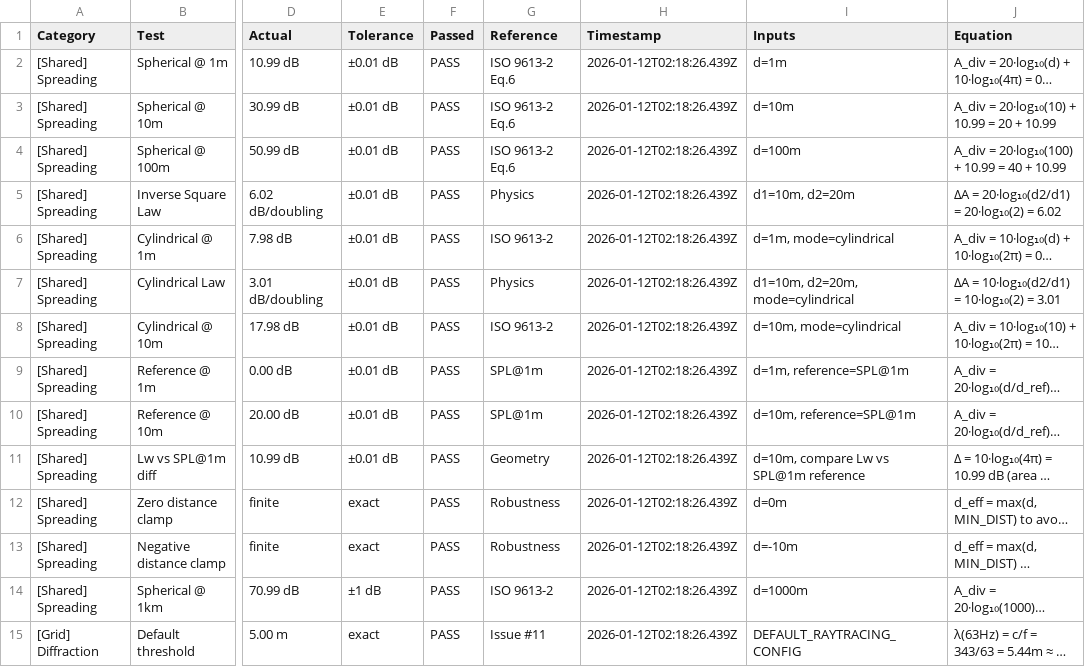
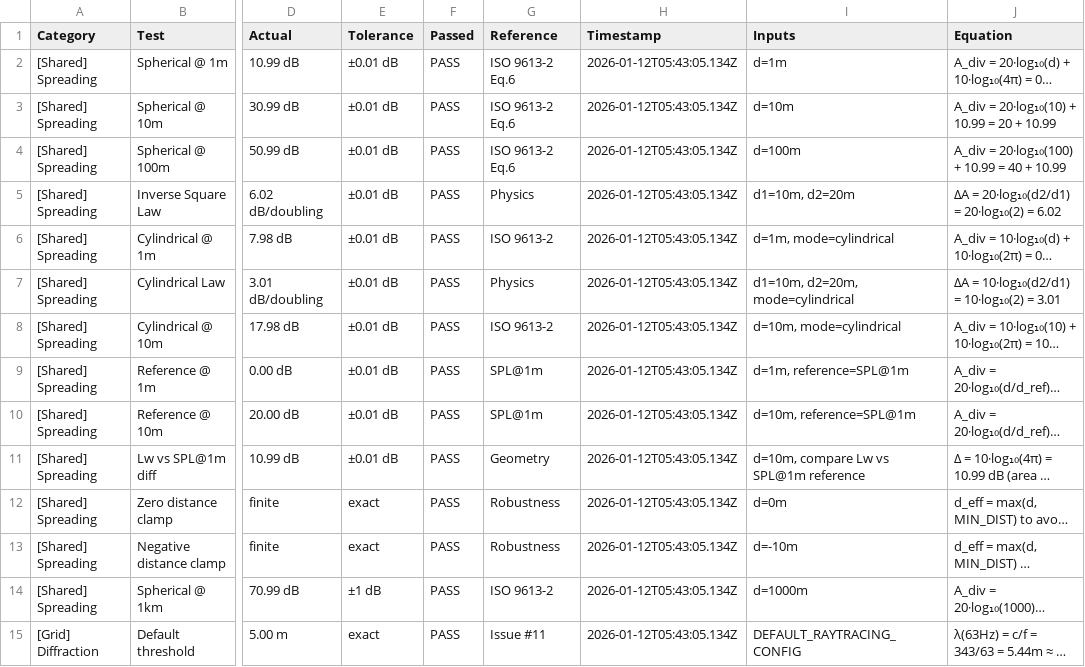
Before and after one commit to KanuToCL/GeoNoise, a CSV file: docs/physics-validation-results.csv, drawn as a sheet; only a part is shown, gaps mark what is left out; long unchanged cells end in …; the diff covers the shown part only; the diff names each change by its address in the sheet, - before the commit and + after, or states it on an @@ line.

```diff
--- a/docs/physics-validation-results.csv
+++ b/docs/physics-validation-results.csv
-H2:H15 (Timestamp): 2026-01-12T02:18:26.439Z
+H2:H15 (Timestamp): 2026-01-12T05:43:05.134Z
```
Also changed, not shown: 118 edited cells elsewhere in this file, 2 other files.
